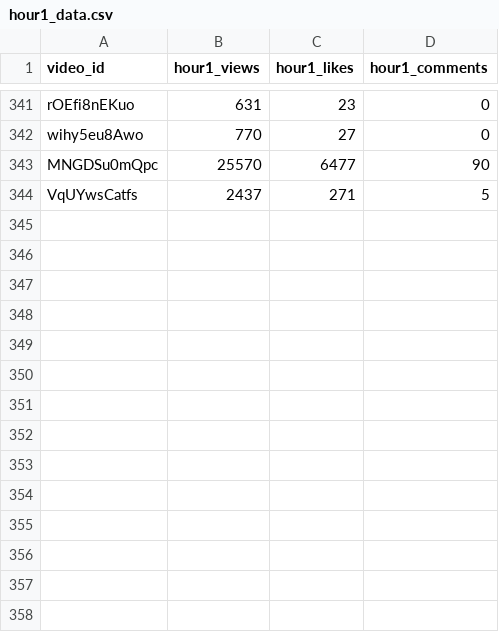
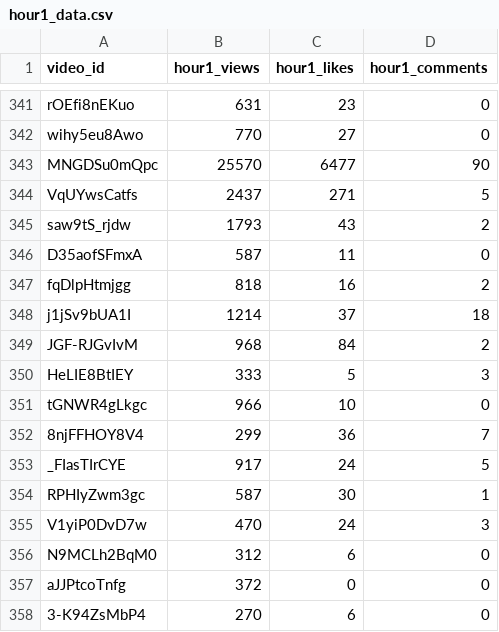
Before and after one commit to jaskiratkalra26/Youtube-Data-Extraction-Pipeline, a CSV file: hour1_data.csv, drawn as a sheet; only a part is shown, gaps mark what is left out; the diff names each change by its address in the sheet, - before the commit and + after, or states it on an @@ line.

```diff
--- a/hour1_data.csv
+++ b/hour1_data.csv
+row 345: saw9tS_rjdw | 1793 | 43 | 2
+row 346: D35aofSFmxA | 587 | 11 | 0
+row 347: fqDlpHtmjgg | 818 | 16 | 2
+row 348: j1jSv9bUA1I | 1214 | 37 | 18
+row 349: JGF-RJGvIvM | 968 | 84 | 2
+row 350: HeLIE8BtIEY | 333 | 5 | 3
+row 351: tGNWR4gLkgc | 966 | 10 | 0
+row 352: 8njFFHOY8V4 | 299 | 36 | 7
+row 353: _FIasTIrCYE | 917 | 24 | 5
+row 354: RPHIyZwm3gc | 587 | 30 | 1
+row 355: V1yiP0DvD7w | 470 | 24 | 3
+row 356: N9MCLh2BqM0 | 312 | 6 | 0
+row 357: aJJPtcoTnfg | 372 | 0 | 0
+row 358: 3-K94ZsMbP4 | 270 | 6 | 0
```
Also changed, not shown: pending_videos.csv, static_data.csv.
